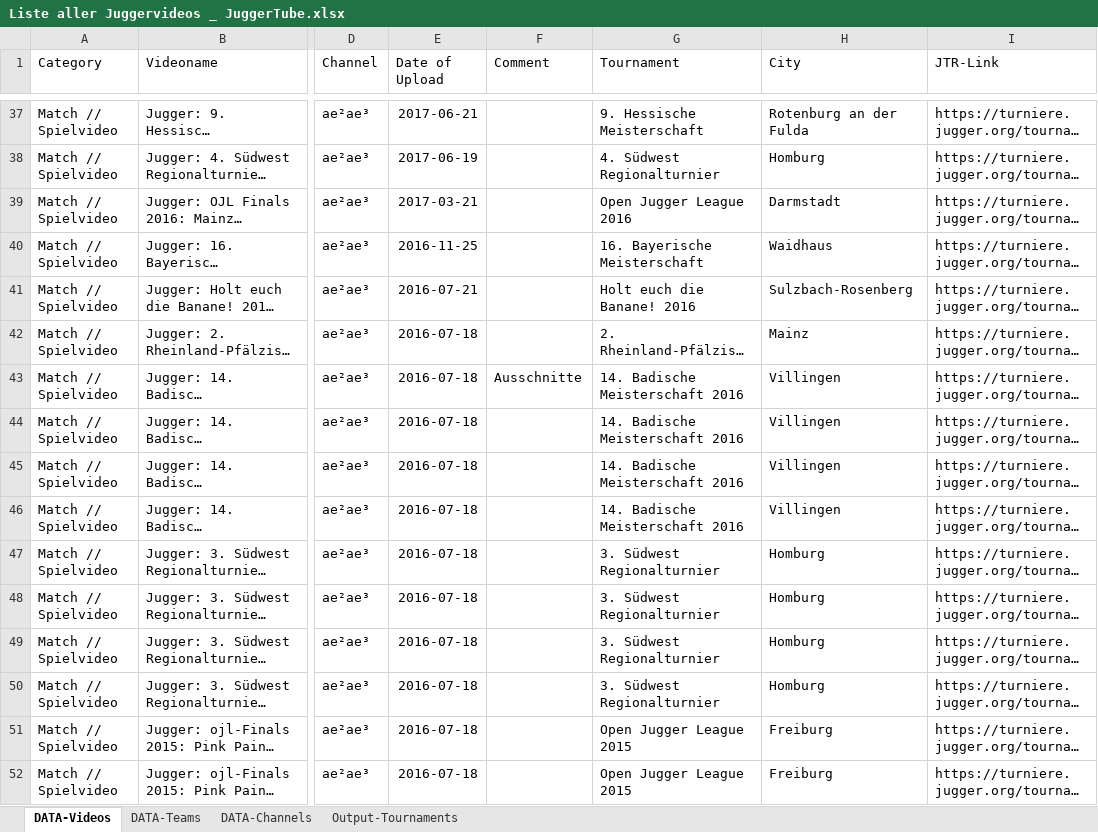
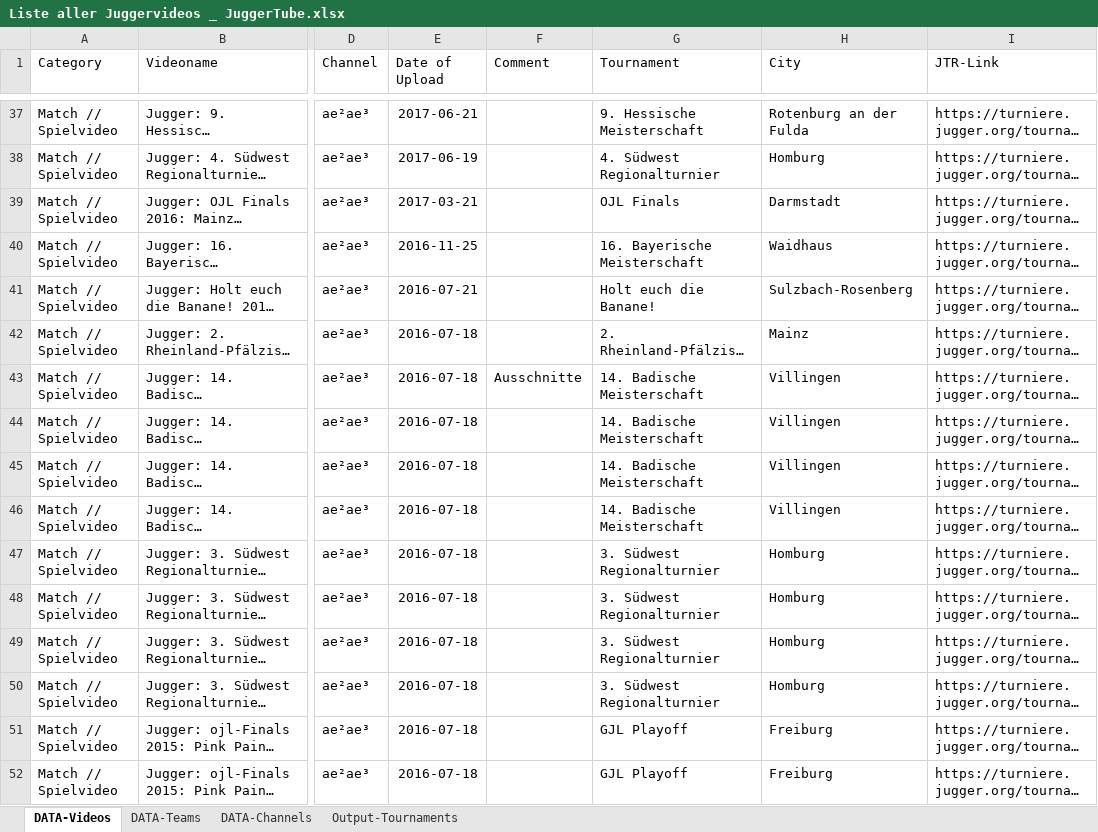
Before and after one commit to Deutscher-Juggersport-Verband/JuggerTube, an Excel workbook: scripts/excel-videos/Liste aller Juggervideos _ JuggerTube.xlsx, sheet DATA-Videos, drawn as a sheet; only a part is shown, gaps mark what is left out; long unchanged cells end in …; values as stored, in another font and other column widths than the file's, no borders; table styles not drawn; the diff covers the shown part only; the diff names each change by its address in the sheet, - before the commit and + after, or states it on an @@ line.

Commit message:
[fix-import-scripts] fix excel data

```diff
--- a/scripts/excel-videos/Liste aller Juggervideos _ JuggerTube.xlsx (sheet DATA-Videos)
+++ b/scripts/excel-videos/Liste aller Juggervideos _ JuggerTube.xlsx (sheet DATA-Videos)
-G39 (Tournament): Open Jugger League 2016
+G39 (Tournament): OJL Finals
-G41 (Tournament): Holt euch die Banane! 2016
+G41 (Tournament): Holt euch die Banane!
-G43:G46 (Tournament): 14. Badische Meisterschaft 2016
+G43:G46 (Tournament): 14. Badische Meisterschaft
-G51:G52 (Tournament): Open Jugger League 2015
+G51:G52 (Tournament): GJL Playoff
```
Also changed, not shown: 73 edited cells elsewhere in this sheet.
